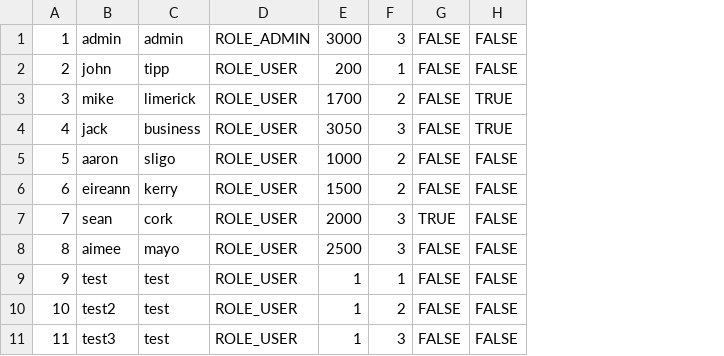
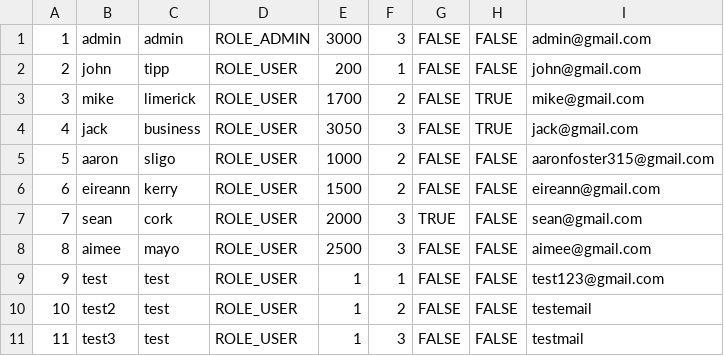
Before and after one commit to mikel112543/CS4227_Blockbuster, a CSV file: users.csv, drawn as a sheet; the diff names each change by its address in the sheet, - before the commit and + after, or states it on an @@ line.

Commit message:
BillingServiceTest done. Added emails to each user on userCSV. Constructor for user made for emails too.

```diff
--- a/users.csv
+++ b/users.csv
+column I, rows 1-11: admin@gmail.com | john@gmail.com | mike@gmail.com | jack@gmail.com | aaronfoster315@gmail.com | eireann@gmail.com | sean@gmail.com | aimee@gmail.com | test123@gmail.com | testemail | testmail
```
Also changed, not shown: 5 other files.
